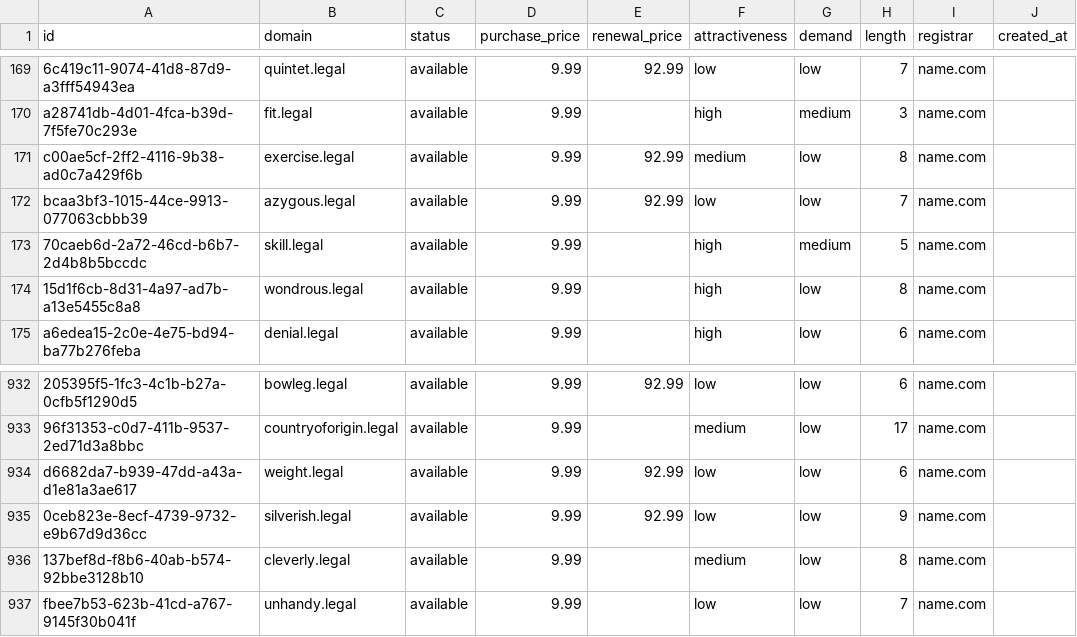
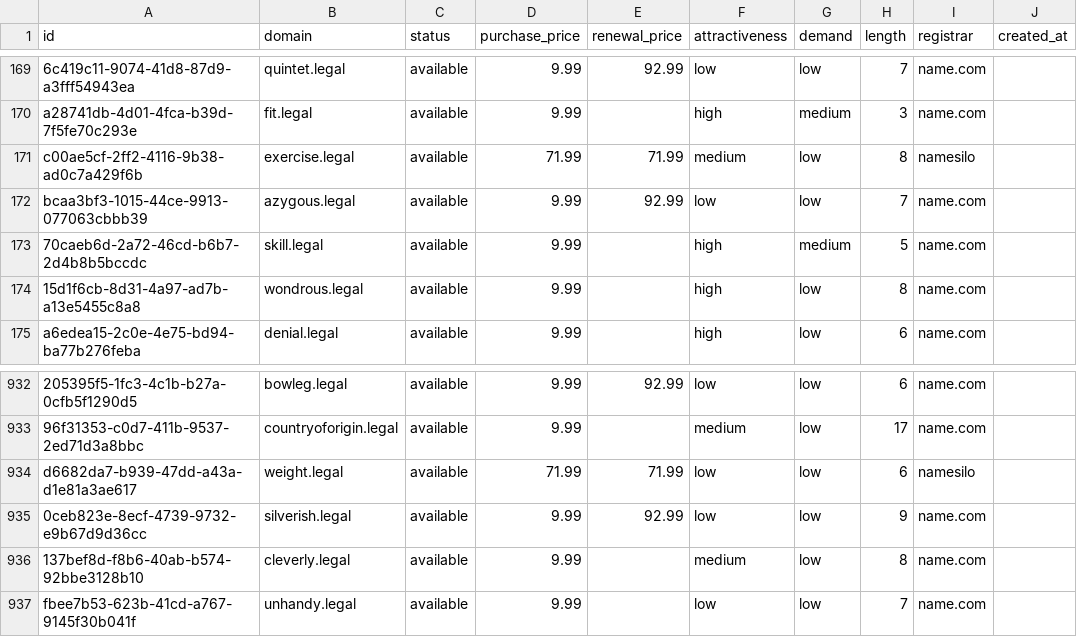
Before and after one commit to UniqueDomains/legal-oneword-domains, a CSV file: legal.csv, drawn as a sheet; only a part is shown, gaps mark what is left out; the diff names each change by its address in the sheet, - before the commit and + after, or states it on an @@ line.

Commit message:
Domains update

```diff
--- a/legal.csv
+++ b/legal.csv
-D171 (purchase_price): 9.99
+D171 (purchase_price): 71.99
-E171 (renewal_price): 92.99
+E171 (renewal_price): 71.99
-I171 (registrar): name.com
+I171 (registrar): namesilo
-D934 (purchase_price): 9.99
+D934 (purchase_price): 71.99
-E934 (renewal_price): 92.99
+E934 (renewal_price): 71.99
-I934 (registrar): name.com
+I934 (registrar): namesilo
```
Also changed, not shown: 4 other files.
